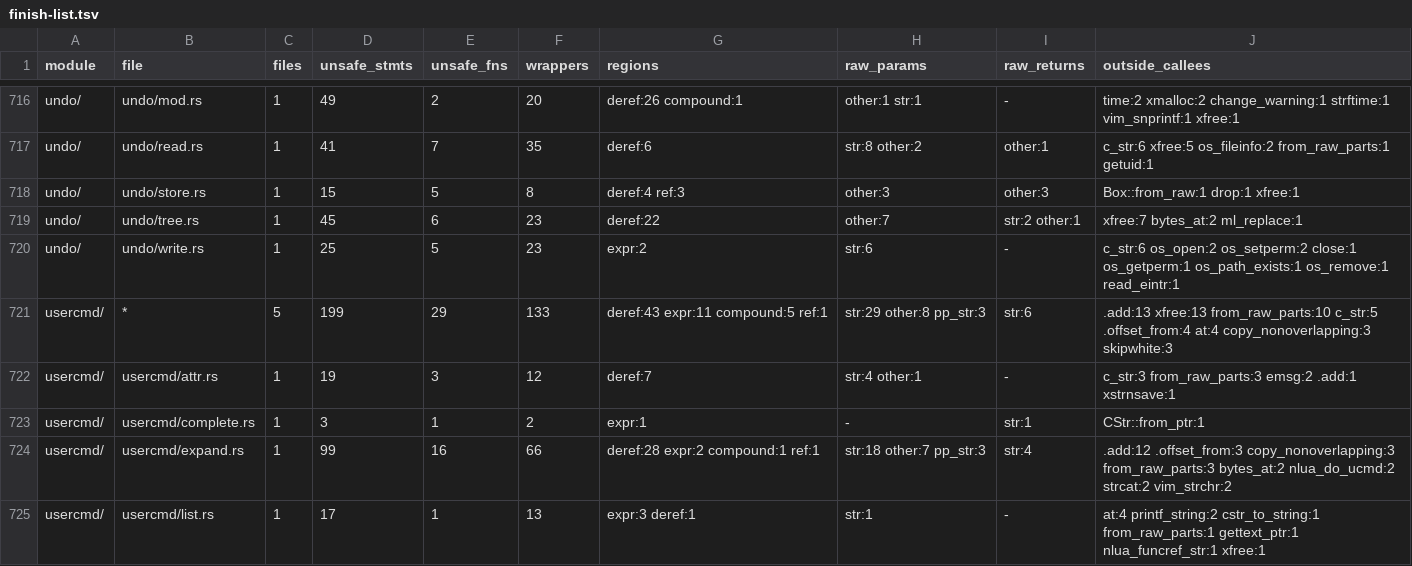
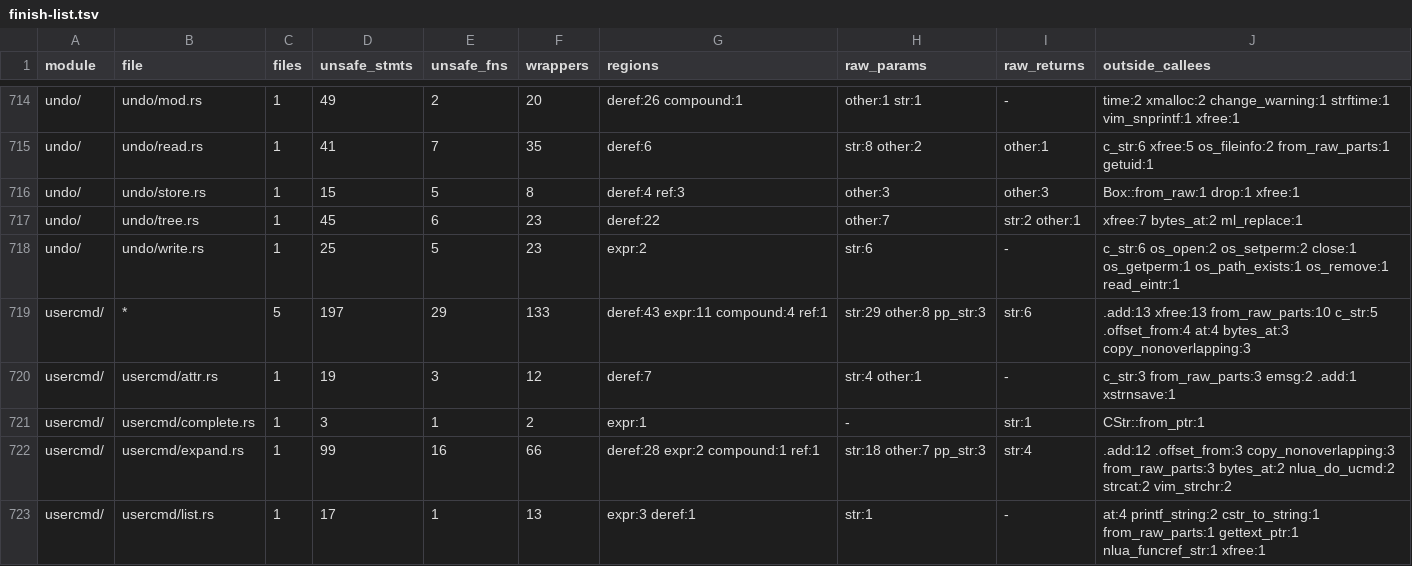
Before and after one commit to PsychoLlama/nvim.rs, a TSV file: metrics/finish-list.tsv, drawn as a sheet; only a part is shown, gaps mark what is left out; the diff covers the shown part only.

Commit message:
Parse `<>` key names over slices and delete the pointer forms
`keycodes/mod.rs` forbids `unsafe`. The parser has walked a slice since
`special_key_at`/`trans_special_into` arrived; what was left were the
pointer forms beside them and the encoders that wrote through a raw
destination. Those are gone, not shimmed:

- `find_special_key` and `trans_special` (one caller each, `'wildchar'`
  parsing and the input queue) give way to `special_key_at`/
  `trans_special_into`.
- `replace_termcodes` takes the text as `&[u8]` and answers the
  translation as a `Vec<u8>`; the fixed 128-byte lhs buffer is now a
  `room`, which answers `None` exactly where upstream returned NULL (64
  bytes free at the start of a step). Its eleven callers -- mappings,
  abbreviations, `maparg()`/`maplist()`, menus, user commands,
  `nvim_replace_termcodes` -- read the answer up to its first NUL, as
  their C readers did. A NUL in the input is copied as a byte of its own;
  upstream measured it with `utfc_ptr2len_len`, which answers 0 there, and
  looped forever.
- `special_to_buf`/`add_char2buf`/`put_bytes` become `push_special_key`/
  `push_char_escaped`, which append to a `Vec`; `get_mouse_button`'s out
  pointers become `mouse_button`'s tuple.
- `vim_strsave_escape_ks`/`vim_unescape_ks` become `escape_ks_bytes`/
  `unescape_ks_in` (and the owned `escape_ks`), over slices. An overlong
  NUL (`C0 80`) decodes to 0, which ended the C string the escaper wrote;
  the slice form ends its answer there too.

The oracle's `reading_one_key_name` digest is re-recorded, on the old code
(in a worktree at the commit that pinned it): the recorded version reused
one cursor for both `trans_special` calls, so the second read from where
the first left off -- past the end of its buffer when the first took the
whole name. Each call now starts from the name, as the new one does. The
other two keycode digests, and all twelve others, reproduce unchanged.

`--allow-growth`: unsafe_stmts +1 in `lua/executor/callable.rs`,
`register/exec.rs` and `os/input.rs` (in-place unescaping and key
encoding now build a slice over the caller's C string first).
Also moves two items that sat after a test module, which clippy flagged.

```diff
--- a/metrics/finish-list.tsv
+++ b/metrics/finish-list.tsv
@@ -720,3 +718,3 @@ undo/	undo/tree.rs	1	45	6	23	deref:22	other:7	str:2 other:1	xfree:7 bytes_at:2 m
 undo/	undo/write.rs	1	25	5	23	expr:2	str:6	-	c_str:6 os_open:2 os_setperm:2 close:1 os_getperm:1 os_path_exists:1 os_remove:1 read_eintr:1
-usercmd/	*	5	199	29	133	deref:43 expr:11 compound:5 ref:1	str:29 other:8 pp_str:3	str:6	.add:13 xfree:13 from_raw_parts:10 c_str:5 .offset_from:4 at:4 copy_nonoverlapping:3 skipwhite:3
+usercmd/	*	5	197	29	133	deref:43 expr:11 compound:4 ref:1	str:29 other:8 pp_str:3	str:6	.add:13 xfree:13 from_raw_parts:10 c_str:5 .offset_from:4 at:4 bytes_at:3 copy_nonoverlapping:3
 usercmd/	usercmd/attr.rs	1	19	3	12	deref:7	str:4 other:1	-	c_str:3 from_raw_parts:3 emsg:2 .add:1 xstrnsave:1
```
Also changed, not shown: 2 removed rows and 60 edited cells elsewhere in this file, metrics/wrapper-callees.tsv, 27 other files.
